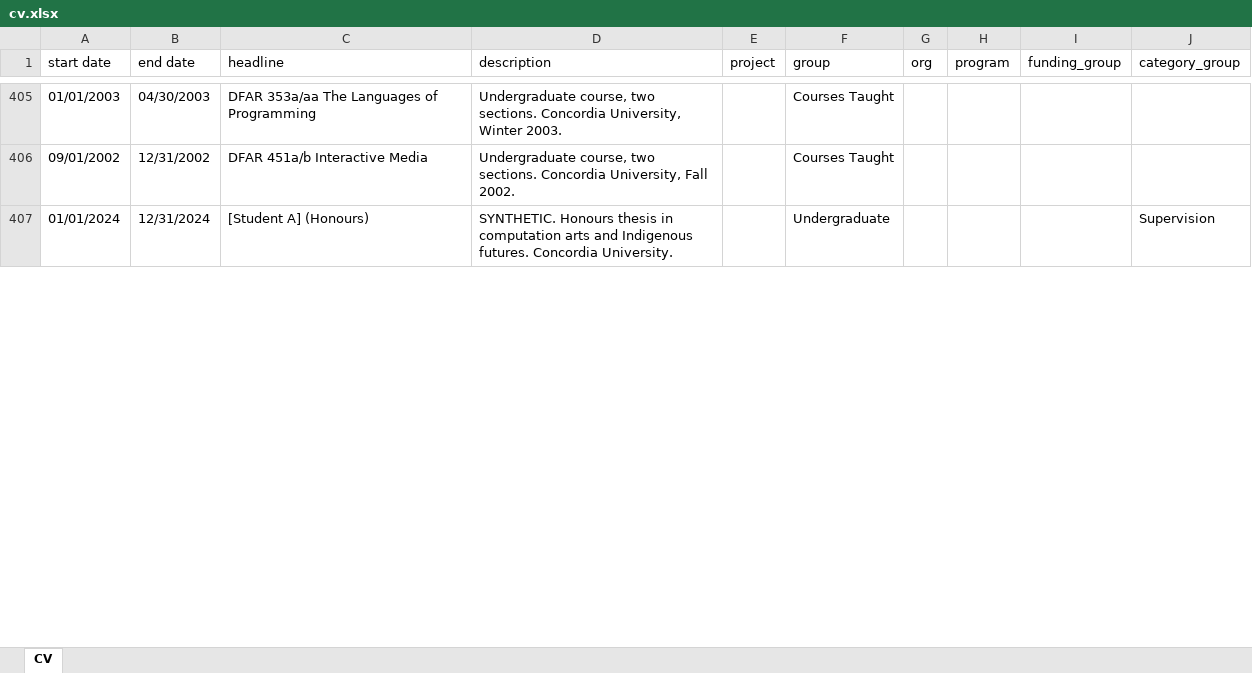
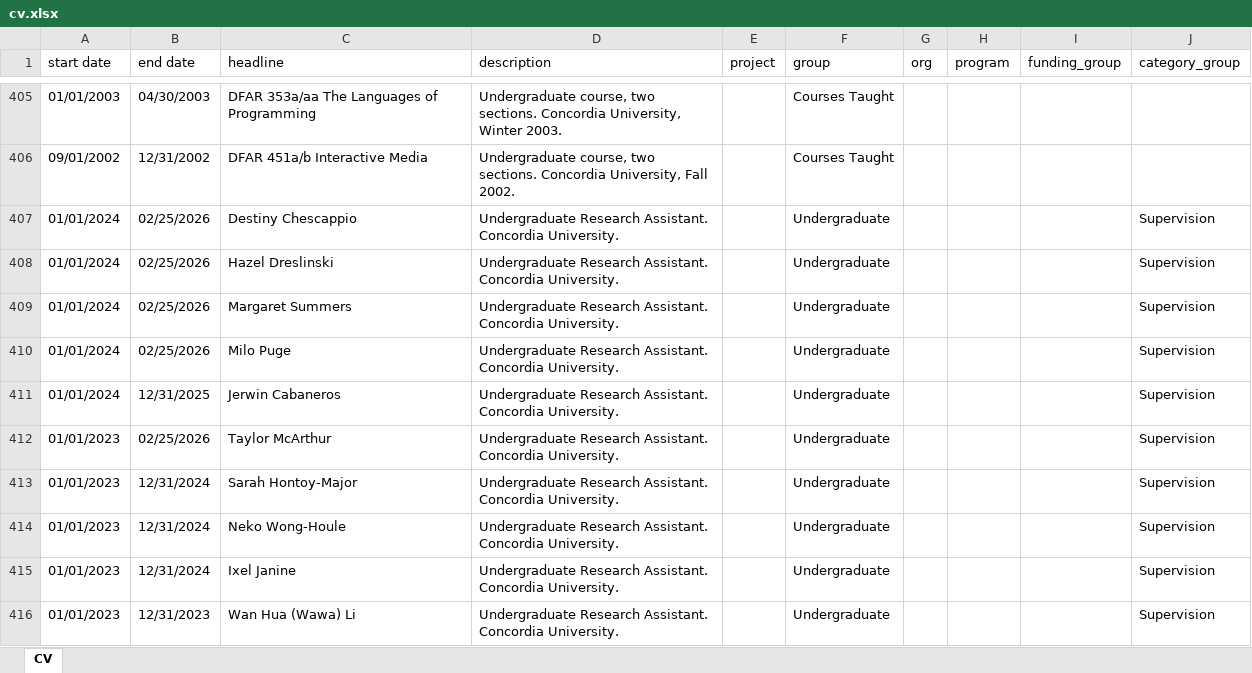
Before and after one commit to North-Fork/Timeline, an Excel workbook: data/cv-data/cv.xlsx, sheet CV, drawn as a sheet; only a part is shown, gaps mark what is left out; values as stored, in another font and other column widths than the file's, no borders; addresses are those after the commit; the diff covers the shown part only; the diff names each change by its address in the sheet, - before the commit and + after, or states it on an @@ line.

```diff
--- a/data/cv-data/cv.xlsx (sheet CV)
+++ b/data/cv-data/cv.xlsx (sheet CV)
+row 407: 01/01/2024 | 02/25/2026 | Destiny Chescappio | Undergraduate Research Assistant. Concordia University. |  | Undergraduate |  |  |  | Supervision
+row 408: 01/01/2024 | 02/25/2026 | Hazel Dreslinski | Undergraduate Research Assistant. Concordia University. |  | Undergraduate |  |  |  | Supervision
+row 409: 01/01/2024 | 02/25/2026 | Margaret Summers | Undergraduate Research Assistant. Concordia University. |  | Undergraduate |  |  |  | Supervision
+row 410: 01/01/2024 | 02/25/2026 | Milo Puge | Undergraduate Research Assistant. Concordia University. |  | Undergraduate |  |  |  | Supervision
-B411 (end date): 12/31/2024
+B411 (end date): 12/31/2025
-C411 (headline): [Student A] (Honours)
+C411 (headline): Jerwin Cabaneros
-D411 (description): SYNTHETIC. Honours thesis in computation arts and Indigenous futures. Concordia University.
+D411 (description): Undergraduate Research Assistant. Concordia University.
+row 412: 01/01/2023 | 02/25/2026 | Taylor McArthur | Undergraduate Research Assistant. Concordia University. |  | Undergraduate |  |  |  | Supervision
+row 413: 01/01/2023 | 12/31/2024 | Sarah Hontoy-Major | Undergraduate Research Assistant. Concordia University. |  | Undergraduate |  |  |  | Supervision
+row 414: 01/01/2023 | 12/31/2024 | Neko Wong-Houle | Undergraduate Research Assistant. Concordia University. |  | Undergraduate |  |  |  | Supervision
+row 415: 01/01/2023 | 12/31/2024 | Ixel Janine | Undergraduate Research Assistant. Concordia University. |  | Undergraduate |  |  |  | Supervision
+row 416: 01/01/2023 | 12/31/2023 | Wan Hua (Wawa) Li | Undergraduate Research Assistant. Concordia University. |  | Undergraduate |  |  |  | Supervision
```
Also changed, not shown: 74 added rows and 6 edited cells elsewhere in this sheet, 2 other files.
